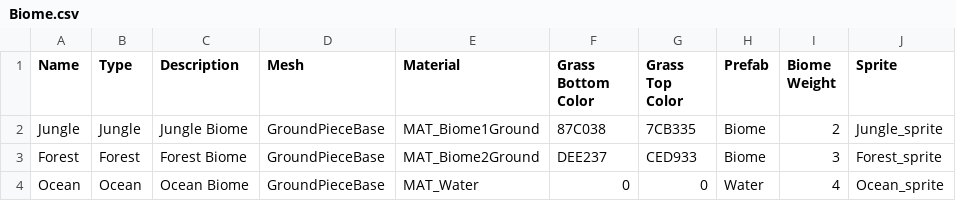
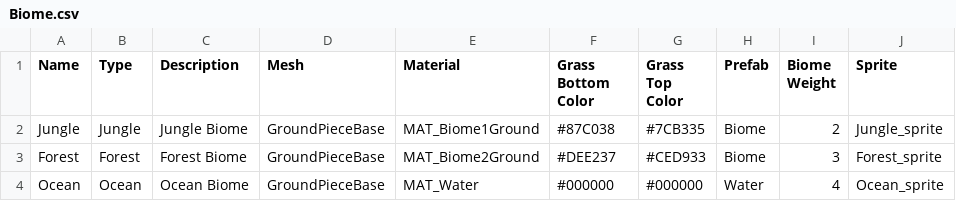
Before and after one commit to dexaxi/RecursosSolarcore, a CSV file: Assets/_Data/Biome.csv, drawn as a sheet; only a part is shown; the diff names each change by its address in the sheet, - before the commit and + after, or states it on an @@ line.

```diff
--- a/Assets/_Data/Biome.csv
+++ b/Assets/_Data/Biome.csv
-F2 (Grass Bottom Color): 87C038
+F2 (Grass Bottom Color): #87C038
-G2 (Grass Top Color): 7CB335
+G2 (Grass Top Color): #7CB335
-F3 (Grass Bottom Color): DEE237
+F3 (Grass Bottom Color): #DEE237
-G3 (Grass Top Color): CED933
+G3 (Grass Top Color): #CED933
-F4 (Grass Bottom Color): 0
+F4 (Grass Bottom Color): #000000
-G4 (Grass Top Color): 0
+G4 (Grass Top Color): #000000
```
Also changed, not shown: 4 other files.
